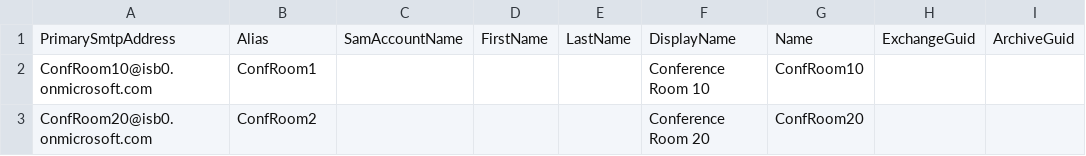
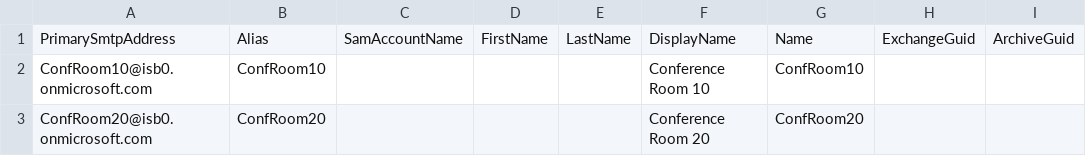
Before and after one commit to aliasgherit/RoomMailbox, a CSV file: UsersToMigrate.csv, drawn as a sheet; only a part is shown; the diff names each change by its address in the sheet, - before the commit and + after, or states it on an @@ line.

Commit message:
Update UsersToMigrate.csv

```diff
--- a/UsersToMigrate.csv
+++ b/UsersToMigrate.csv
-B2: ConfRoom1
+B2: ConfRoom10
-B3: ConfRoom2
+B3: ConfRoom20
```
